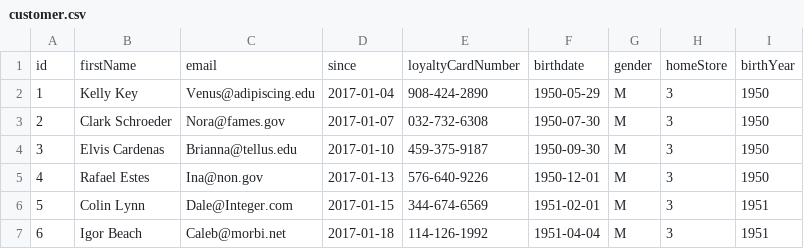
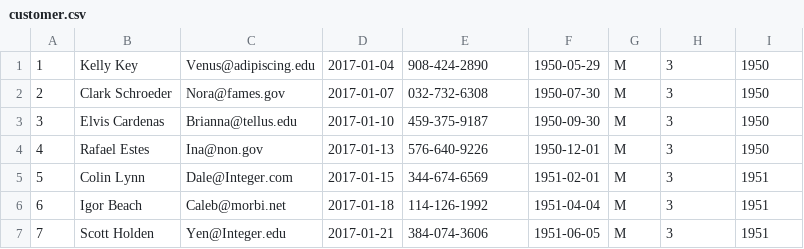
Before and after one commit to szkonopka/advanced-databases, a CSV file: data/processed/customer.csv, drawn as a sheet; only a part is shown; the shorter side is filled out with more unchanged rows.

```diff
--- a/data/processed/customer.csv
+++ b/data/processed/customer.csv
@@ -1,2 +1 @@
-id;firstName;email;since;loyaltyCardNumber;birthdate;gender;homeStore;birthYear
 1;Kelly Key;Venus@adipiscing.edu;2017-01-04;908-424-2890;1950-05-29;M;3;1950
```
Also changed, not shown: data/processed/dates.csv, data/processed/pastryInventory.csv, 16 other files.
